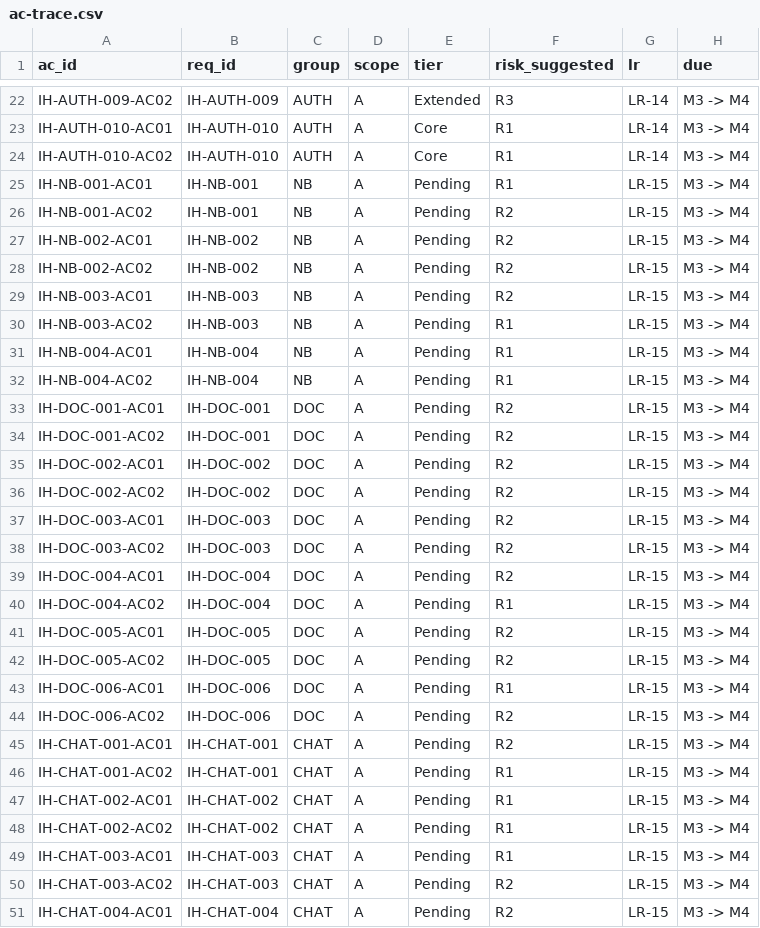
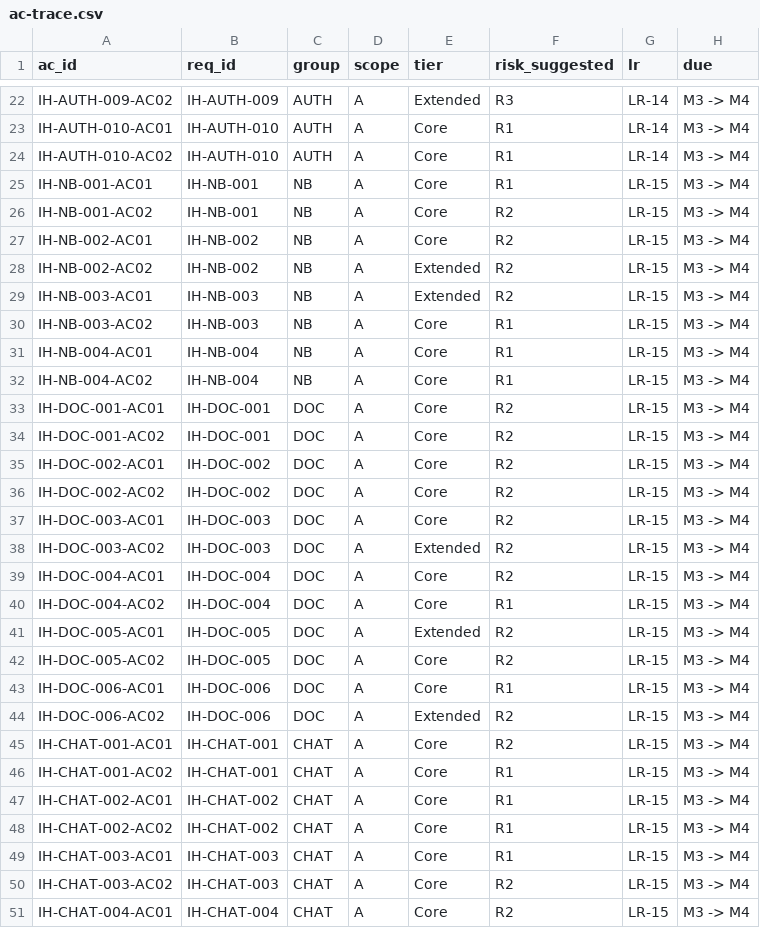
Before and after one commit to congdinh2008/insighthub-sdlc-ai, a CSV file: trace/ac-trace.csv, drawn as a sheet; only a part is shown, gaps mark what is left out; the diff covers the shown part only; the diff names each change by its address in the sheet, - before the commit and + after, or states it on an @@ line.

```diff
--- a/trace/ac-trace.csv
+++ b/trace/ac-trace.csv
-E25:E27 (tier): Pending
+E25:E27 (tier): Core
-E28:E29 (tier): Pending
+E28:E29 (tier): Extended
-E30:E37 (tier): Pending
+E30:E37 (tier): Core
-E38 (tier): Pending
+E38 (tier): Extended
-E39:E40 (tier): Pending
+E39:E40 (tier): Core
-E41 (tier): Pending
+E41 (tier): Extended
-E42:E43 (tier): Pending
+E42:E43 (tier): Core
-E44 (tier): Pending
+E44 (tier): Extended
-E45:E51 (tier): Pending
+E45:E51 (tier): Core
```
Also changed, not shown: 98 edited cells elsewhere in this file, 8 other files.
